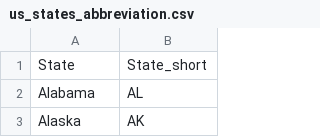
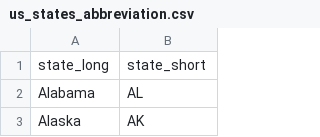
Before and after one commit to cnordenlow/static_data, a CSV file: us_states_abbreviation.csv, drawn as a sheet; only a part is shown.

Commit message:
Update us_states_abbreviation.csv

```diff
--- a/us_states_abbreviation.csv
+++ b/us_states_abbreviation.csv
@@ -1,2 +1,2 @@
-State;State_short
+state_long;state_short
 Alabama;AL
```
